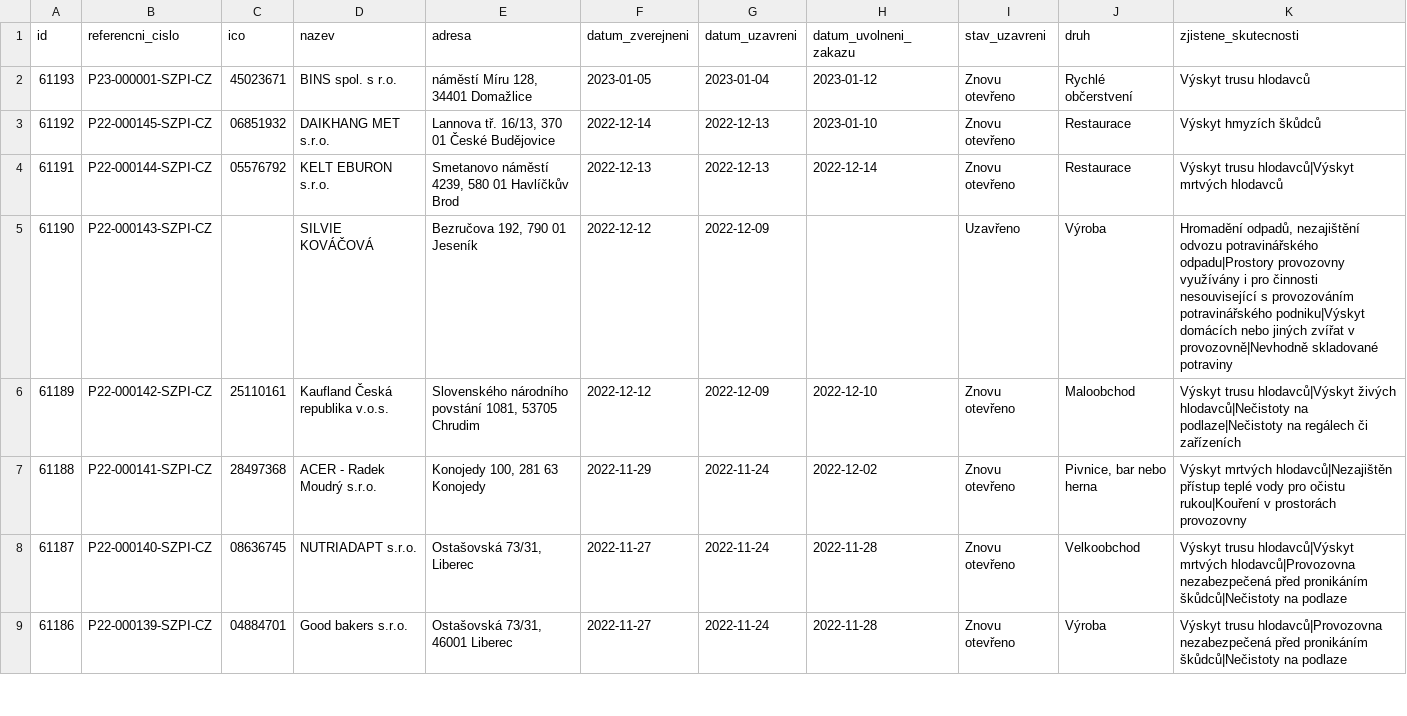
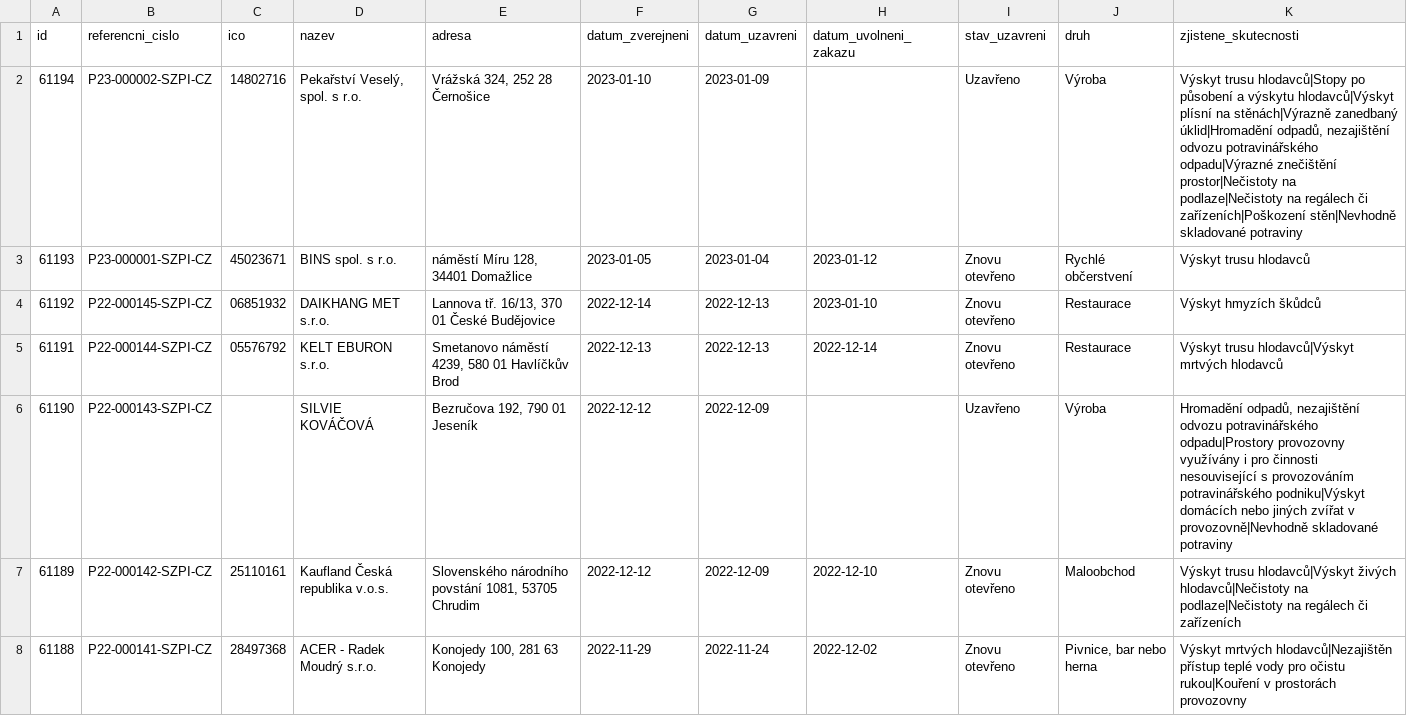
Before and after one commit to jandolezal/potraviny, a CSV file: data/archive.csv, drawn as a sheet; only a part is shown; the shorter side is filled out with more unchanged rows.

```diff
--- a/data/archive.csv
+++ b/data/archive.csv
@@ -1,2 +1,3 @@
 id,referencni_cislo,ico,nazev,adresa,datum_zverejneni,datum_uzavreni,datum_uvolneni_zakazu,stav_uzavreni,druh,zjistene_skutecnosti
+61194,P23-000002-SZPI-CZ,14802716,"Pekařství Veselý, spol. s r.o.","Vrážská  324, 252 28 Černošice",2023-01-10,2023-01-09,,Uzavřeno,Výroba,"Výskyt trusu hlodavců|Stopy po působení a výskytu hlodavců|Výskyt plísní na stěnách|Výrazně zanedbaný úklid|Hromadění odpadů, nezajištění odvozu potravinářského odpadu|Výrazné znečištění prostor|Nečistoty na podlaze|Nečistoty na regálech či zařízeních|Poškození stěn|Nevhodně skladované potraviny"
 61193,P23-000001-SZPI-CZ,45023671,BINS spol. s r.o.,"náměstí Míru 128, 34401 Domažlice",2023-01-05,2023-01-04,2023-01-12,Znovu otevřeno,Rychlé občerstvení,Výskyt trusu hlodavců
```
Also changed, not shown: data/actual.csv.
